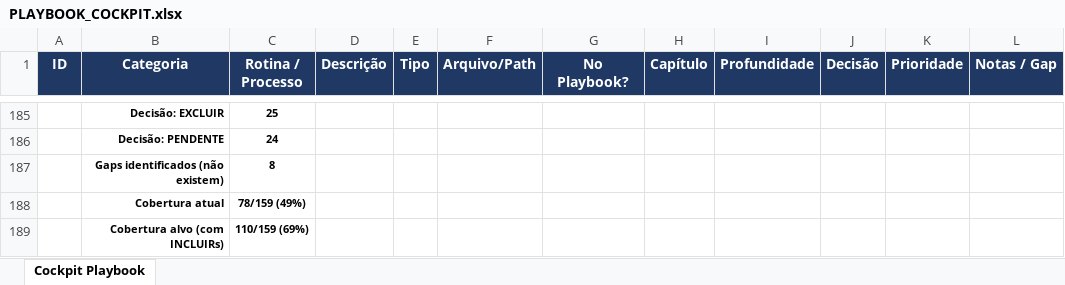
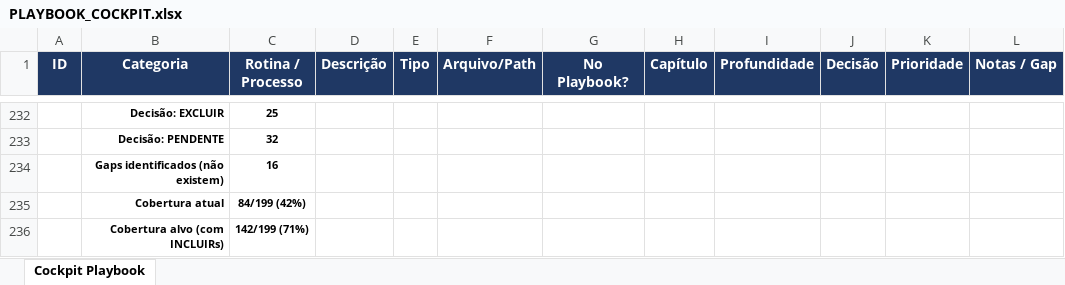
Before and after one commit to thiagotbx123/INTUIT-BOOM, an Excel workbook: PLAYBOOK_COCKPIT.xlsx, sheet Cockpit Playbook, drawn as a sheet; only a part is shown, gaps mark what is left out; values as stored, in another font and other column widths than the file's, no borders; addresses are those after the commit; the diff covers the shown part only; the diff names each change by its address in the sheet, - before the commit and + after, or states it on an @@ line.

```diff
--- a/PLAYBOOK_COCKPIT.xlsx (sheet Cockpit Playbook)
+++ b/PLAYBOOK_COCKPIT.xlsx (sheet Cockpit Playbook)
-C233 (Rotina / Processo): 24
+C233 (Rotina / Processo): 32
-C234 (Rotina / Processo): 8
+C234 (Rotina / Processo): 16
-C235 (Rotina / Processo): 78/159 (49%)
+C235 (Rotina / Processo): 84/199 (42%)
-C236 (Rotina / Processo): 110/159 (69%)
+C236 (Rotina / Processo): 142/199 (71%)
```
Also changed, not shown: 47 added rows, 8 edited cells, cell formats, merged cells and row numbers in column A elsewhere in this sheet, 1 other file.
